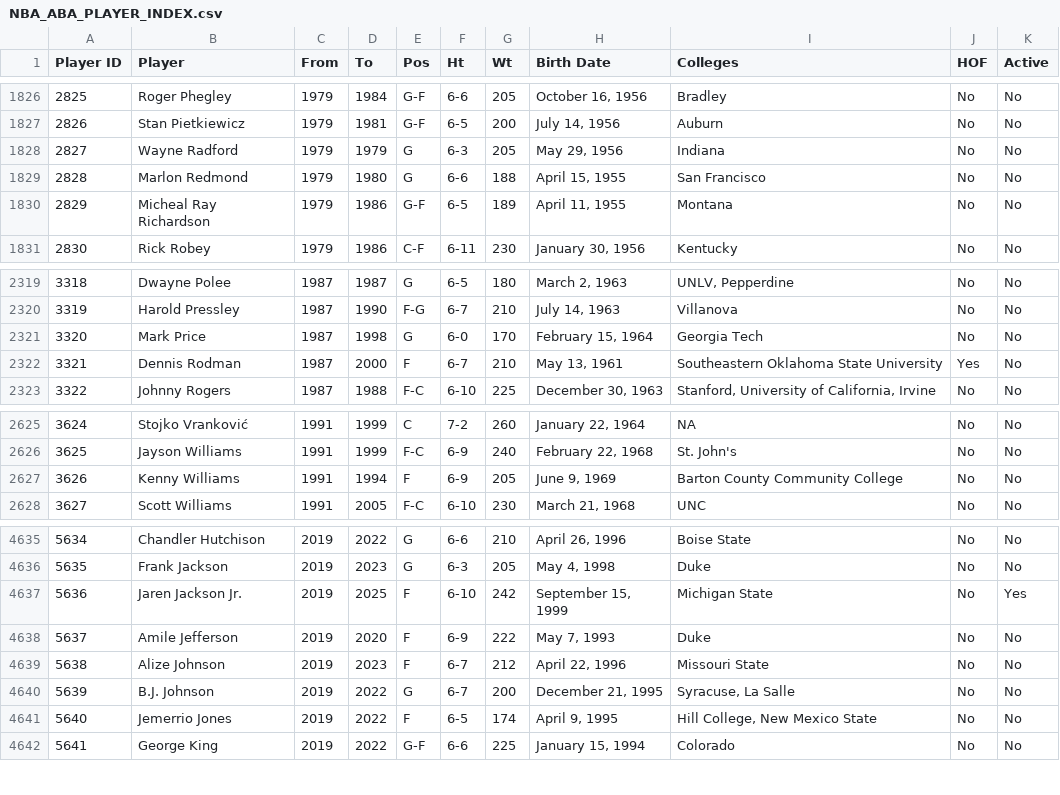
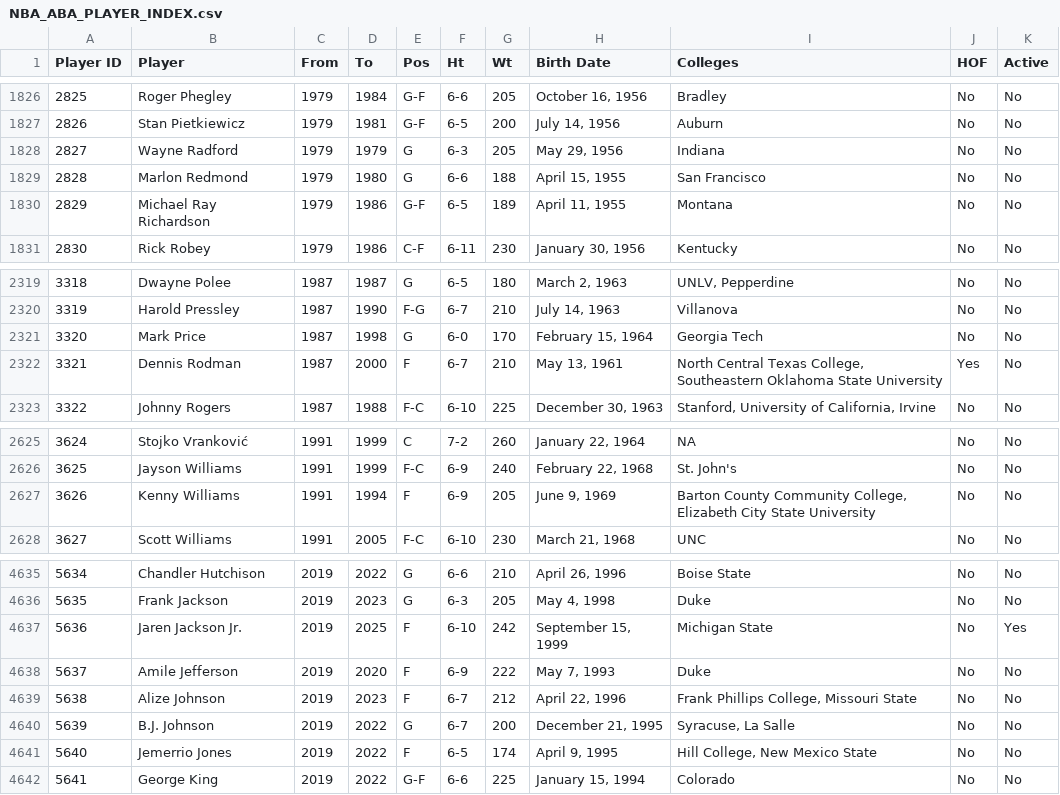
Before and after one commit to djvn2002/Basketball_Database, a CSV file: MISCELLANEOUS/NBA_ABA_PLAYER_INDEX.csv, drawn as a sheet; only a part is shown, gaps mark what is left out.

Commit message:
NBA ABA Indexes Updated at Thu 12/19/2024 23:04:35.44

```diff
--- a/MISCELLANEOUS/NBA_ABA_PLAYER_INDEX.csv
+++ b/MISCELLANEOUS/NBA_ABA_PLAYER_INDEX.csv
@@ -1829,3 +1829,3 @@ Player ID,Player,From,To,Pos,Ht,Wt,Birth Date,Colleges,HOF,Active
 2828,Marlon Redmond,1979,1980,G,6-6,188,"April 15, 1955",San Francisco,No,No
-2829,Micheal Ray Richardson,1979,1986,G-F,6-5,189,"April 11, 1955",Montana,No,No
+2829,Michael Ray Richardson,1979,1986,G-F,6-5,189,"April 11, 1955",Montana,No,No
 2830,Rick Robey,1979,1986,C-F,6-11,230,"January 30, 1956",Kentucky,No,No
@@ -2321,3 +2321,3 @@ Player ID,Player,From,To,Pos,Ht,Wt,Birth Date,Colleges,HOF,Active
 3320,Mark Price,1987,1998,G,6-0,170,"February 15, 1964",Georgia Tech,No,No
-3321,Dennis Rodman,1987,2000,F,6-7,210,"May 13, 1961",Southeastern Oklahoma State University,Yes,No
+3321,Dennis Rodman,1987,2000,F,6-7,210,"May 13, 1961","North Central Texas College, Southeastern Oklahoma State University",Yes,No
 3322,Johnny Rogers,1987,1988,F-C,6-10,225,"December 30, 1963","Stanford, University of California, Irvine",No,No
@@ -2626,3 +2626,3 @@ Player ID,Player,From,To,Pos,Ht,Wt,Birth Date,Colleges,HOF,Active
 3625,Jayson Williams,1991,1999,F-C,6-9,240,"February 22, 1968",St. John's,No,No
-3626,Kenny Williams,1991,1994,F,6-9,205,"June 9, 1969",Barton County Community College,No,No
+3626,Kenny Williams,1991,1994,F,6-9,205,"June 9, 1969","Barton County Community College, Elizabeth City State University",No,No
 3627,Scott Williams,1991,2005,F-C,6-10,230,"March 21, 1968",UNC,No,No
@@ -4638,3 +4638,3 @@ Player ID,Player,From,To,Pos,Ht,Wt,Birth Date,Colleges,HOF,Active
 5637,Amile Jefferson,2019,2020,F,6-9,222,"May 7, 1993",Duke,No,No
-5638,Alize Johnson,2019,2023,F,6-7,212,"April 22, 1996",Missouri State,No,No
+5638,Alize Johnson,2019,2023,F,6-7,212,"April 22, 1996","Frank Phillips College, Missouri State",No,No
 5639,B.J. Johnson,2019,2022,G,6-7,200,"December 21, 1995","Syracuse, La Salle",No,No
```
Also changed, not shown: 3 other files.
